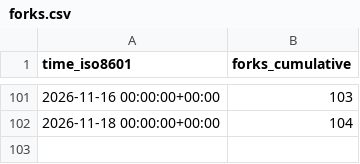
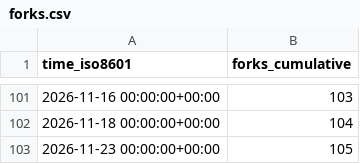
Before and after one commit to dylansdaniels/hnn_tracking_test, a CSV file: jonescompneurolab/hnn-core/ghrs-data/forks.csv, drawn as a sheet; only a part is shown, gaps mark what is left out; the diff names each change by its address in the sheet, - before the commit and + after, or states it on an @@ line.

```diff
--- a/jonescompneurolab/hnn-core/ghrs-data/forks.csv
+++ b/jonescompneurolab/hnn-core/ghrs-data/forks.csv
+row 103: 2026-11-23 00:00:00+00:00 | 105
```
